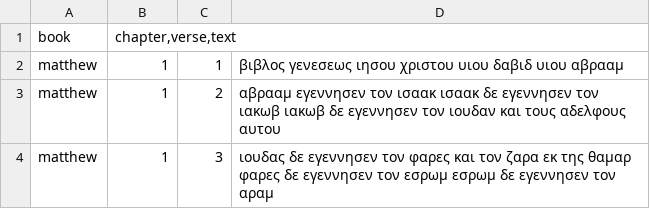
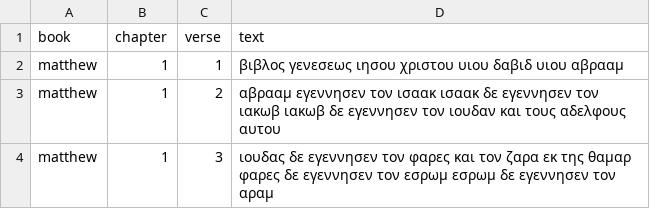
Before and after one commit to MichaelisTrofficus/bible-dataset, a CSV file: 01-matthew.csv, drawn as a sheet; only a part is shown.

Commit message:
Fixed column separators

```diff
--- a/01-matthew.csv
+++ b/01-matthew.csv
@@ -1,2 +1,2 @@
-book;chapter,verse,text
+book;chapter;verse;text
 matthew;1;1;βιβλος γενεσεως ιησου χριστου υιου δαβιδ υιου αβρααμ
```
Also changed, not shown: 02-mark.csv, 03-luke.csv, 22 other files.
